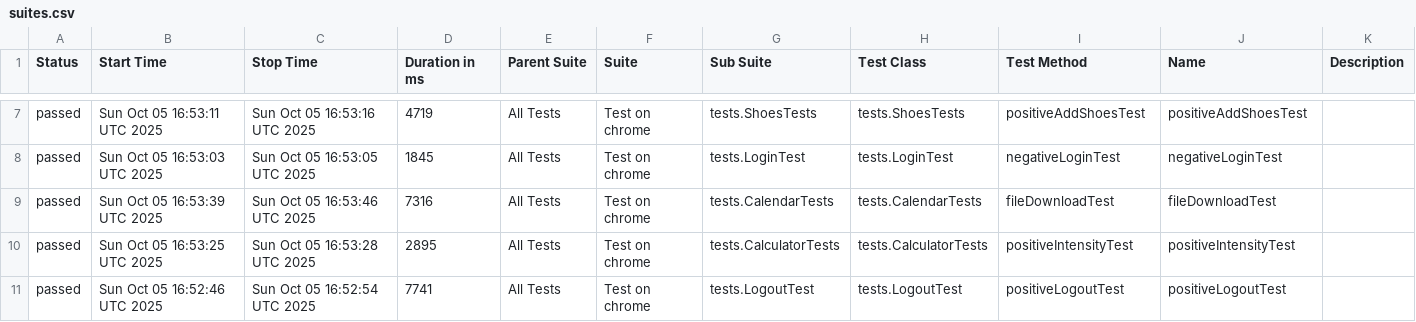
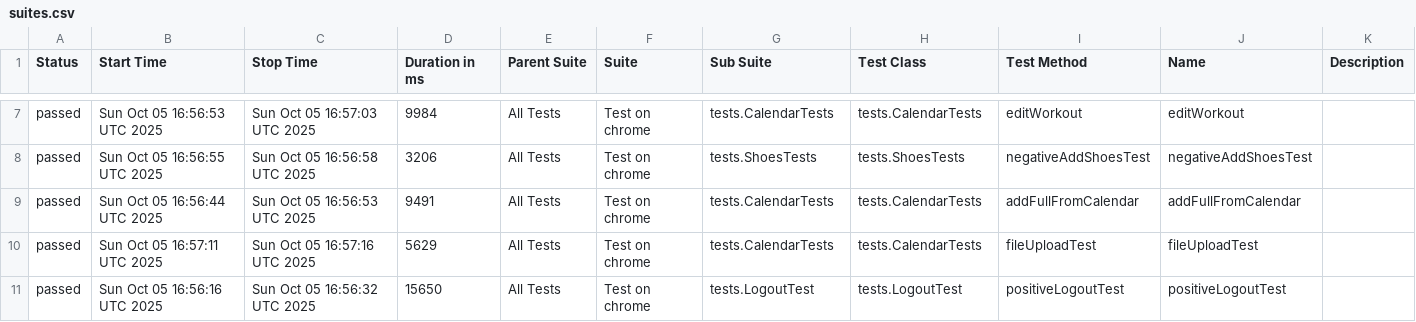
Before and after one commit to Hameny/Diplom, a CSV file: data/suites.csv, drawn as a sheet; only a part is shown, gaps mark what is left out; the diff covers the shown part only.

```diff
--- a/data/suites.csv
+++ b/data/suites.csv
@@ -7,5 +7,5 @@
-"passed","Sun Oct 05 16:53:11 UTC 2025","Sun Oct 05 16:53:16 UTC 2025","4719","All Tests","Test on chrome","tests.ShoesTests","tests.ShoesTests","positiveAddShoesTest","positiveAddShoesTest",""
-"passed","Sun Oct 05 16:53:03 UTC 2025","Sun Oct 05 16:53:05 UTC 2025","1845","All Tests","Test on chrome","tests.LoginTest","tests.LoginTest","negativeLoginTest","negativeLoginTest",""
-"passed","Sun Oct 05 16:53:39 UTC 2025","Sun Oct 05 16:53:46 UTC 2025","7316","All Tests","Test on chrome","tests.CalendarTests","tests.CalendarTests","fileDownloadTest","fileDownloadTest",""
-"passed","Sun Oct 05 16:53:25 UTC 2025","Sun Oct 05 16:53:28 UTC 2025","2895","All Tests","Test on chrome","tests.CalculatorTests","tests.CalculatorTests","positiveIntensityTest","positiveIntensityTest",""
-"passed","Sun Oct 05 16:52:46 UTC 2025","Sun Oct 05 16:52:54 UTC 2025","7741","All Tests","Test on chrome","tests.LogoutTest","tests.LogoutTest","positiveLogoutTest","positiveLogoutTest",""
+"passed","Sun Oct 05 16:56:53 UTC 2025","Sun Oct 05 16:57:03 UTC 2025","9984","All Tests","Test on chrome","tests.CalendarTests","tests.CalendarTests","editWorkout","editWorkout",""
+"passed","Sun Oct 05 16:56:55 UTC 2025","Sun Oct 05 16:56:58 UTC 2025","3206","All Tests","Test on chrome","tests.ShoesTests","tests.ShoesTests","negativeAddShoesTest","negativeAddShoesTest",""
+"passed","Sun Oct 05 16:56:44 UTC 2025","Sun Oct 05 16:56:53 UTC 2025","9491","All Tests","Test on chrome","tests.CalendarTests","tests.CalendarTests","addFullFromCalendar","addFullFromCalendar",""
+"passed","Sun Oct 05 16:57:11 UTC 2025","Sun Oct 05 16:57:16 UTC 2025","5629","All Tests","Test on chrome","tests.CalendarTests","tests.CalendarTests","fileUploadTest","fileUploadTest",""
+"passed","Sun Oct 05 16:56:16 UTC 2025","Sun Oct 05 16:56:32 UTC 2025","15650","All Tests","Test on chrome","tests.LogoutTest","tests.LogoutTest","positiveLogoutTest","positiveLogoutTest",""
```
Also changed, not shown: 3 added rows, 3 removed rows and 82 edited cells elsewhere in this file, 48 other files.
